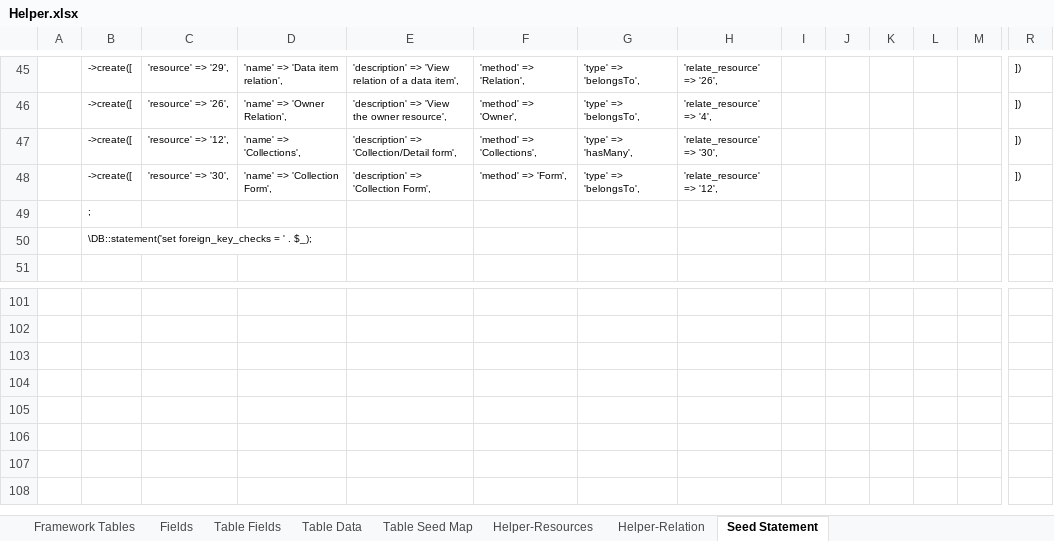
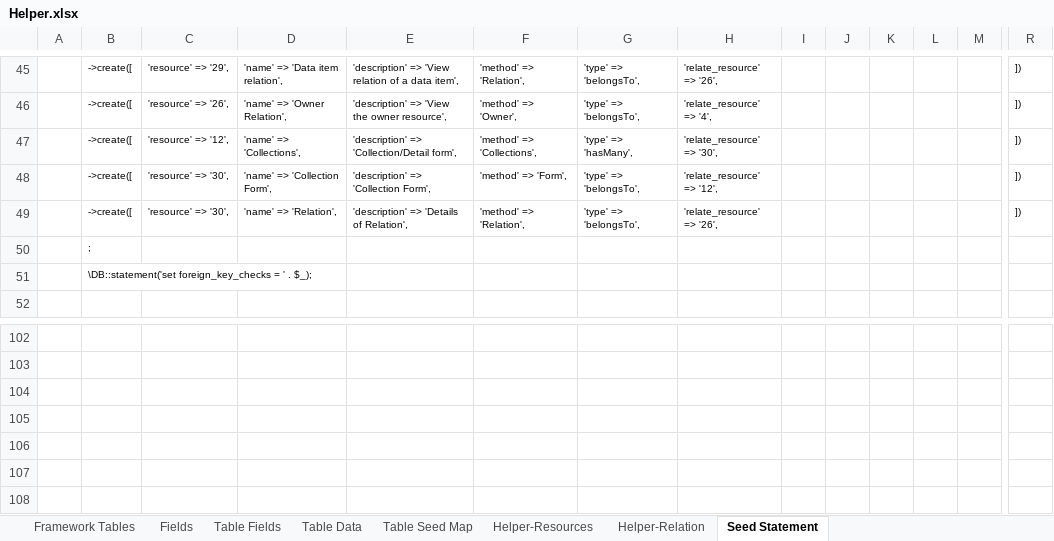
Before and after one commit to MilestoneInnovativeTechnologies/Appframe, an Excel workbook: Helper.xlsx, sheet Seed Statement, drawn as a sheet; only a part is shown, gaps mark what is left out; values as stored, in another font and other column widths than the file's, no borders; removed rows and columns are numbered as before the commit, all else as after; rows hold the shown columns only; the diff names each change by its address in the sheet, - before the commit and + after, or states it on an @@ line.

Commit message:
New Relation named "Relation" added for Form Collection

```diff
--- a/Helper.xlsx (sheet Seed Statement)
+++ b/Helper.xlsx (sheet Seed Statement)
+row 49: 41 | ->create([ | 'resource' => '30', | 'name' => 'Relation', | 'description' => 'Details of Relation', | 'method' => 'Relation', | 'type' => 'belongsTo', | 'relate_resource' => '26', |  |  |  |  |  | ])
@@ column A renumbered between rows 50 and 108 @@
-row 108: 100
```
Also changed, not shown: sheet Helper-Relation, sheet Table Data, formulas that keep their value, hidden cells, 2 other files.
